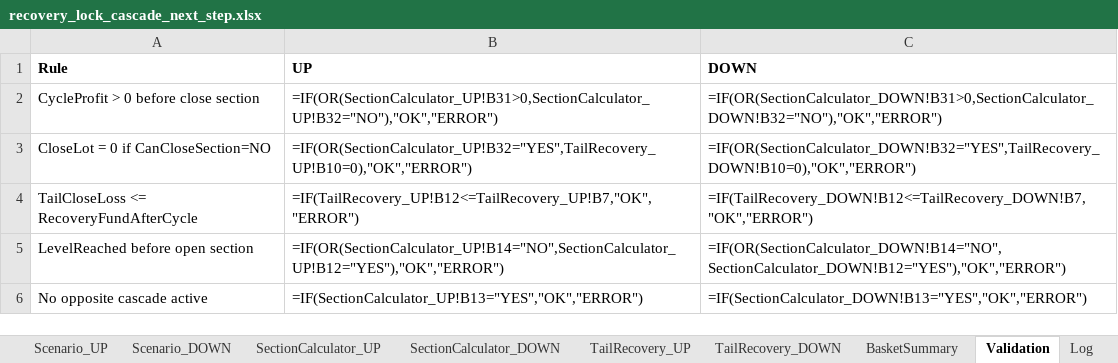
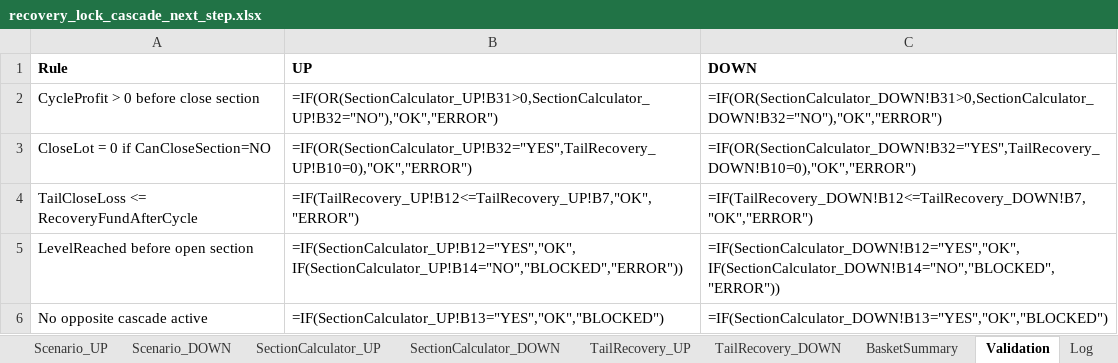
Before and after one commit to ic8812825-maker/chatgpt.com-codex, an Excel workbook: recovery_lock_cascade_next_step/recovery_lock_cascade_next_step.xlsx, sheet Validation, drawn as a sheet; values as stored, in another font and other column widths than the file's, no borders; formulas without a stored value are shown as written; the diff names each change by its address in the sheet, - before the commit and + after, or states it on an @@ line.

```diff
--- a/recovery_lock_cascade_next_step/recovery_lock_cascade_next_step.xlsx (sheet Validation)
+++ b/recovery_lock_cascade_next_step/recovery_lock_cascade_next_step.xlsx (sheet Validation)
-B5 (UP): =IF(OR(SectionCalculator_UP!B14="NO",SectionCalculator_UP!B12="YES"),"OK","ERROR")
+B5 (UP): =IF(SectionCalculator_UP!B12="YES","OK",IF(SectionCalculator_UP!B14="NO","BLOCKED","ERROR"))
-C5 (DOWN): =IF(OR(SectionCalculator_DOWN!B14="NO",SectionCalculator_DOWN!B12="YES"),"OK","ERROR")
+C5 (DOWN): =IF(SectionCalculator_DOWN!B12="YES","OK",IF(SectionCalculator_DOWN!B14="NO","BLOCKED","ERROR"))
-B6 (UP): =IF(SectionCalculator_UP!B13="YES","OK","ERROR")
+B6 (UP): =IF(SectionCalculator_UP!B13="YES","OK","BLOCKED")
-C6 (DOWN): =IF(SectionCalculator_DOWN!B13="YES","OK","ERROR")
+C6 (DOWN): =IF(SectionCalculator_DOWN!B13="YES","OK","BLOCKED")
```
Also changed, not shown: sheet Log, sheet Scenario_DOWN, sheet Scenario_UP, sheet SectionCalculator_UP, sheet SectionCalculator_DOWN, recovery_lock_cascade_next_step/recovery_lock_cascade_next_step_ru.xlsx, 1 other file.
